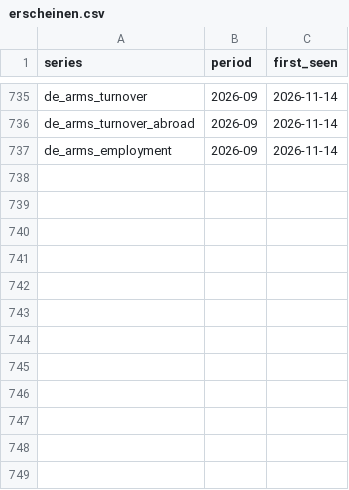
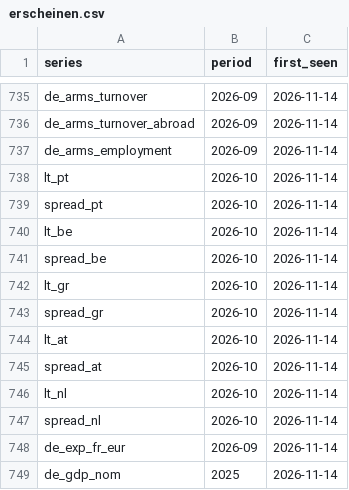
Before and after one commit to wfhungerland/konjunkturmonitor, a CSV file: data/archive/erscheinen.csv, drawn as a sheet; only a part is shown, gaps mark what is left out; the diff names each change by its address in the sheet, - before the commit and + after, or states it on an @@ line.

```diff
--- a/data/archive/erscheinen.csv
+++ b/data/archive/erscheinen.csv
+row 738: lt_pt | 2026-10 | 2026-11-14
+row 739: spread_pt | 2026-10 | 2026-11-14
+row 740: lt_be | 2026-10 | 2026-11-14
+row 741: spread_be | 2026-10 | 2026-11-14
+row 742: lt_gr | 2026-10 | 2026-11-14
+row 743: spread_gr | 2026-10 | 2026-11-14
+row 744: lt_at | 2026-10 | 2026-11-14
+row 745: spread_at | 2026-10 | 2026-11-14
+row 746: lt_nl | 2026-10 | 2026-11-14
+row 747: spread_nl | 2026-10 | 2026-11-14
+row 748: de_exp_fr_eur | 2026-09 | 2026-11-14
+row 749: de_gdp_nom | 2025 | 2026-11-14
```
Also changed, not shown: 15 other files.
